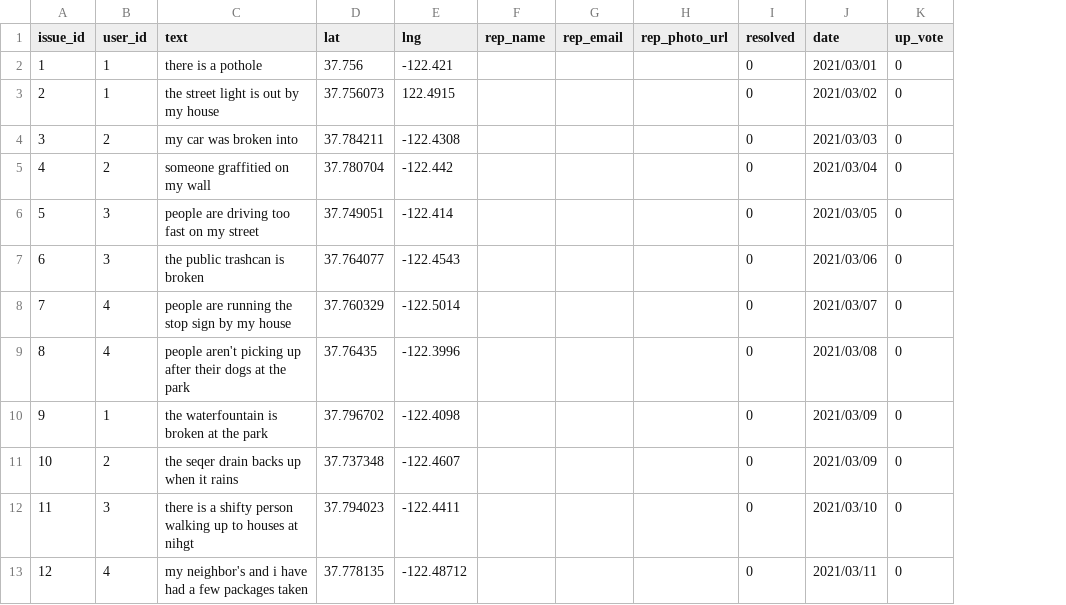
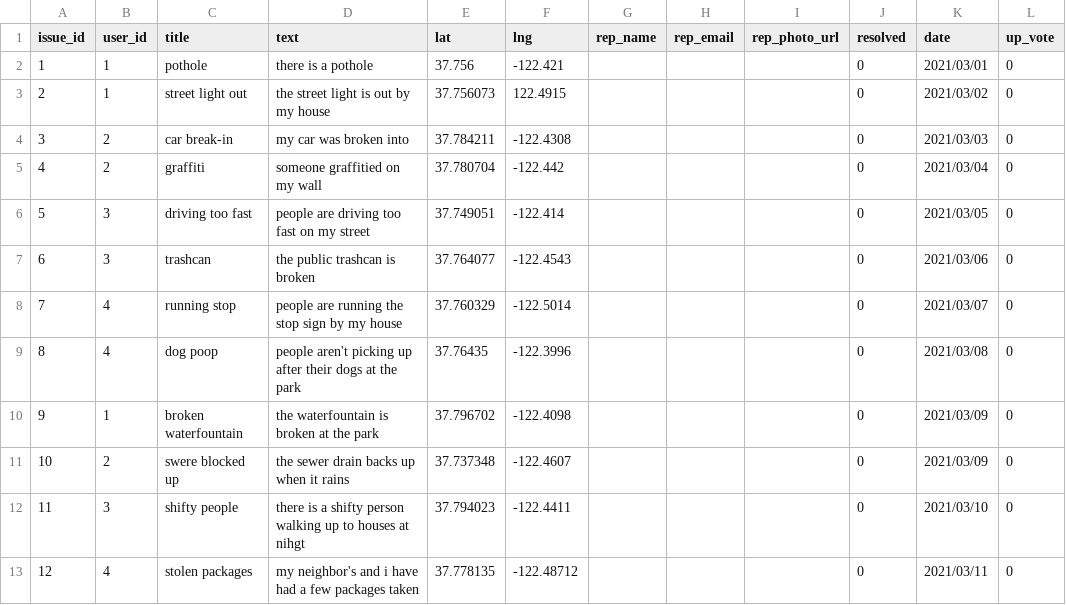
Before and after one commit to ambitious-aegean/local-voice, a CSV file: sample_data/issues.csv, drawn as a sheet; only a part is shown; addresses are those after the commit; the diff names each change by its address in the sheet, - before the commit and + after, or states it on an @@ line.

Commit message:
created allIssues route and added photos.csv

```diff
--- a/sample_data/issues.csv
+++ b/sample_data/issues.csv
+column C (title), rows 2-13: pothole | street light out | car break-in | graffiti | driving too fast | trashcan | running stop | dog poop | broken waterfountain | swere blocked up | shifty people | stolen packages
-D11 (text): the seqer drain backs up when it rains
+D11 (text): the sewer drain backs up when it rains
```
Also changed, not shown: 4 other files.
